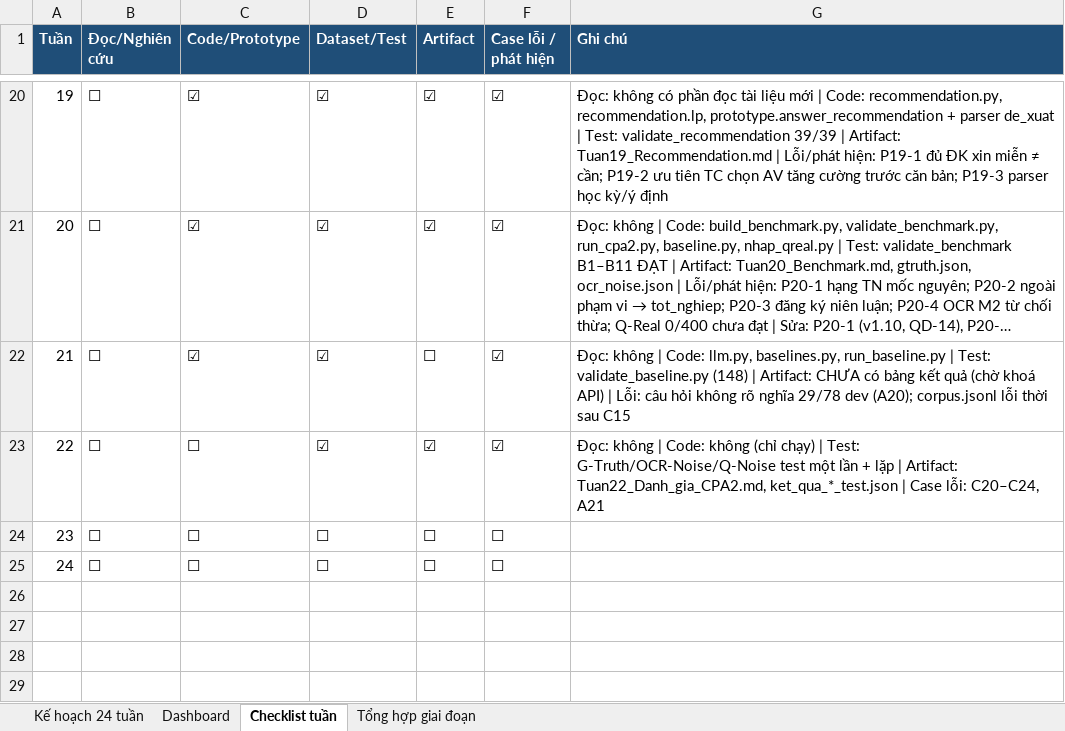
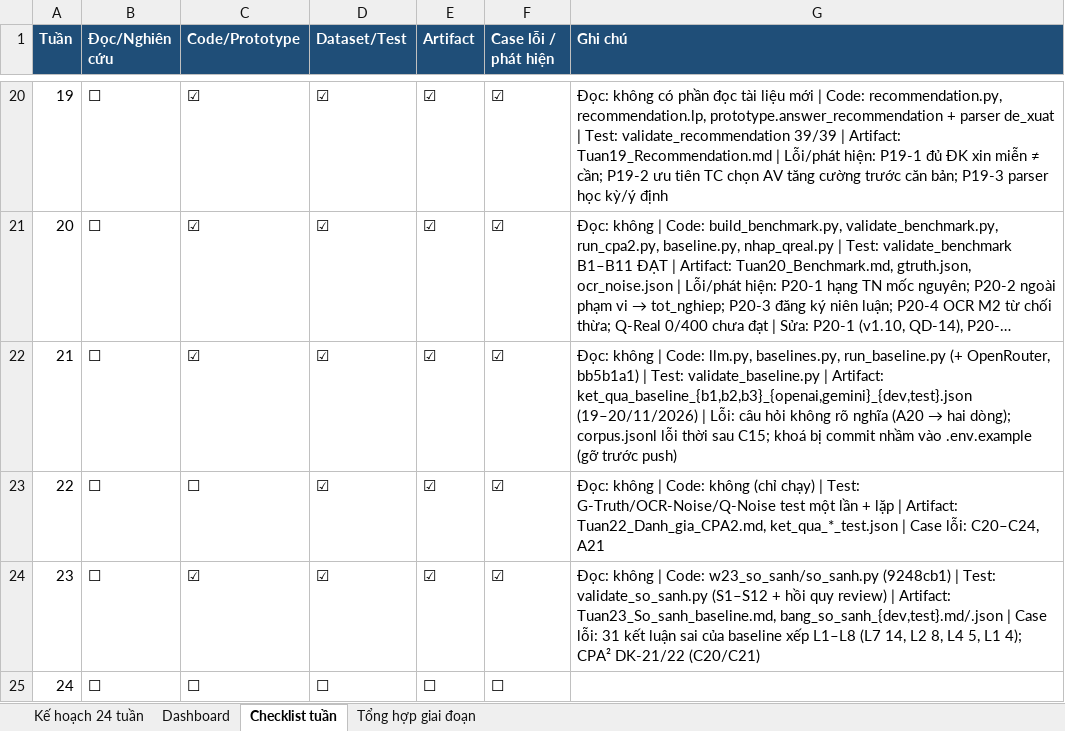
Before and after one commit to chungtanloi/LVTN, an Excel workbook: Ke_hoach_nghien_cuu_CPA2_24_tuan.xlsx, sheet Checklist tuần, drawn as a sheet; only a part is shown, gaps mark what is left out; long unchanged cells end in …; values as stored, in another font and other column widths than the file's, no borders; the diff names each change by its address in the sheet, - before the commit and + after, or states it on an @@ line.

```diff
--- a/Ke_hoach_nghien_cuu_CPA2_24_tuan.xlsx (sheet Checklist tuần)
+++ b/Ke_hoach_nghien_cuu_CPA2_24_tuan.xlsx (sheet Checklist tuần)
-E22 (Artifact): ☐
+E22 (Artifact): ☑
@@ G22 (Ghi chú): …baselines.py, run_baseline.py | Test: validate_baseline.py (148) | Artifact: CHƯA có bảng kết quả (chờ khoá API) | Lỗi: câu hỏi không rõ nghĩa 29/78 dev (A20); corpus.jsonl lỗi thời sau C15 → …baselines.py, run_baseline.py (+ OpenRouter, bb5b1a1) | Test: validate_baseline.py | Artifact: ket_qua_baseline_{b1,b2,b3}_{openai,gemini}_{dev,test}.json (19–20/11/2026) | Lỗi: câu hỏi không rõ nghĩa (A20 → hai dòng); corpus.jsonl lỗi thời sau C15; khoá bị commit nhầm vào .env.example (gỡ trước push) @@
-C24 (Code/Prototype): ☐
+C24 (Code/Prototype): ☑
-D24 (Dataset/Test): ☐
+D24 (Dataset/Test): ☑
-E24 (Artifact): ☐
+E24 (Artifact): ☑
-F24 (Case lỗi / phát hiện): ☐
+F24 (Case lỗi / phát hiện): ☑
-G24 (Ghi chú): (empty)
+G24 (Ghi chú): Đọc: không | Code: w23_so_sanh/so_sanh.py (9248cb1) | Test: validate_so_sanh.py (S1–S12 + hồi quy review) | Artifact: Tuan23_So_sanh_baseline.md, bang_so_sanh_{dev,test}.md/.json | Case lỗi: 31 kết luận sai của baseline xếp L1–L8 (L7 14, L2 8, L4 5, L1 4); CPA² DK-21/22 (C20/C21)
```
Also changed, not shown: sheet Kế hoạch 24 tuần.
